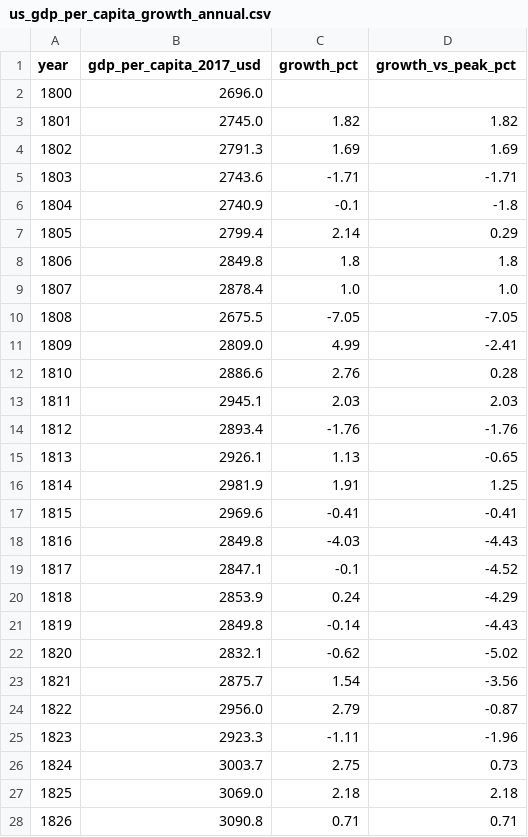
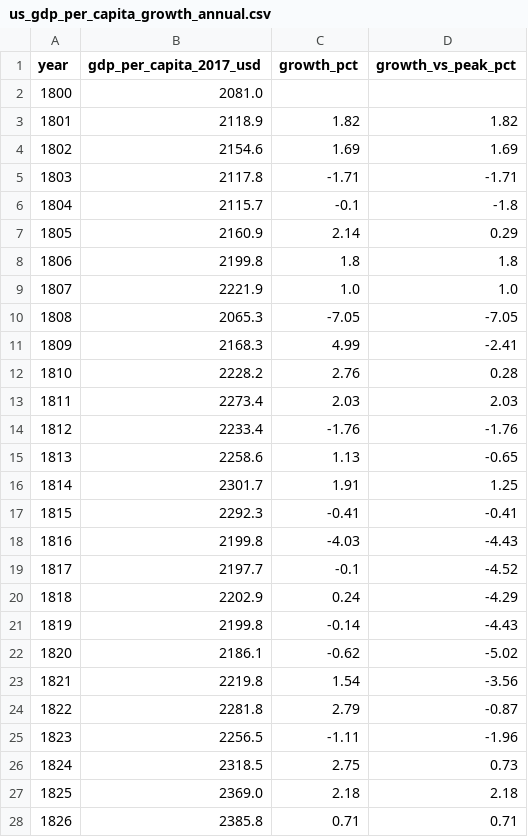
Before and after one commit to Emily-coding/ukmacro, a CSV file: data/us/us_gdp_per_capita_growth_annual.csv, drawn as a sheet; only a part is shown; the diff covers the shown part only.

```diff
--- a/data/us/us_gdp_per_capita_growth_annual.csv
+++ b/data/us/us_gdp_per_capita_growth_annual.csv
@@ -1,28 +1,28 @@
 year,gdp_per_capita_2017_usd,growth_pct,growth_vs_peak_pct
-1800,2696.0,,
-1801,2745.0,1.82,1.82
-1802,2791.3,1.69,1.69
-1803,2743.6,-1.71,-1.71
-1804,2740.9,-0.1,-1.8
-1805,2799.4,2.14,0.29
-1806,2849.8,1.8,1.8
-1807,2878.4,1.0,1.0
-1808,2675.5,-7.05,-7.05
-1809,2809.0,4.99,-2.41
-1810,2886.6,2.76,0.28
-1811,2945.1,2.03,2.03
-1812,2893.4,-1.76,-1.76
-1813,2926.1,1.13,-0.65
-1814,2981.9,1.91,1.25
-1815,2969.6,-0.41,-0.41
-1816,2849.8,-4.03,-4.43
-1817,2847.1,-0.1,-4.52
-1818,2853.9,0.24,-4.29
-1819,2849.8,-0.14,-4.43
-1820,2832.1,-0.62,-5.02
-1821,2875.7,1.54,-3.56
-1822,2956.0,2.79,-0.87
-1823,2923.3,-1.11,-1.96
-1824,3003.7,2.75,0.73
-1825,3069.0,2.18,2.18
-1826,3090.8,0.71,0.71
+1800,2081.0,,
+1801,2118.9,1.82,1.82
+1802,2154.6,1.69,1.69
+1803,2117.8,-1.71,-1.71
+1804,2115.7,-0.1,-1.8
+1805,2160.9,2.14,0.29
+1806,2199.8,1.8,1.8
+1807,2221.9,1.0,1.0
+1808,2065.3,-7.05,-7.05
+1809,2168.3,4.99,-2.41
+1810,2228.2,2.76,0.28
+1811,2273.4,2.03,2.03
+1812,2233.4,-1.76,-1.76
+1813,2258.6,1.13,-0.65
+1814,2301.7,1.91,1.25
+1815,2292.3,-0.41,-0.41
+1816,2199.8,-4.03,-4.43
+1817,2197.7,-0.1,-4.52
+1818,2202.9,0.24,-4.29
+1819,2199.8,-0.14,-4.43
+1820,2186.1,-0.62,-5.02
+1821,2219.8,1.54,-3.56
+1822,2281.8,2.79,-0.87
+1823,2256.5,-1.11,-1.96
+1824,2318.5,2.75,0.73
+1825,2369.0,2.18,2.18
+1826,2385.8,0.71,0.71
```
Also changed, not shown: 164 edited cells elsewhere in this file, data/us/us_gdp_per_capita_growth.csv, 7 other files.
